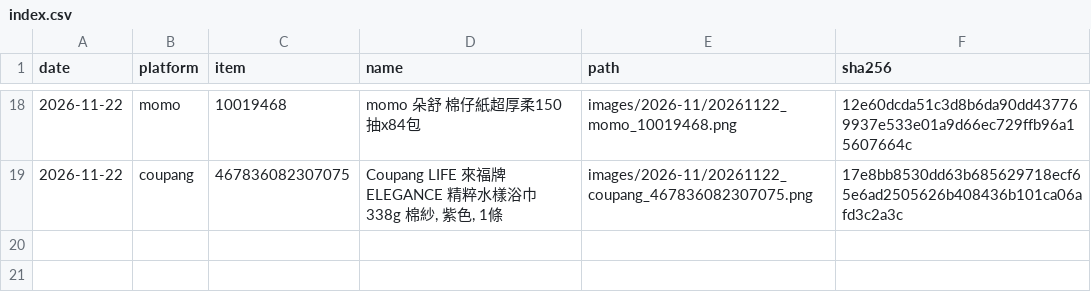
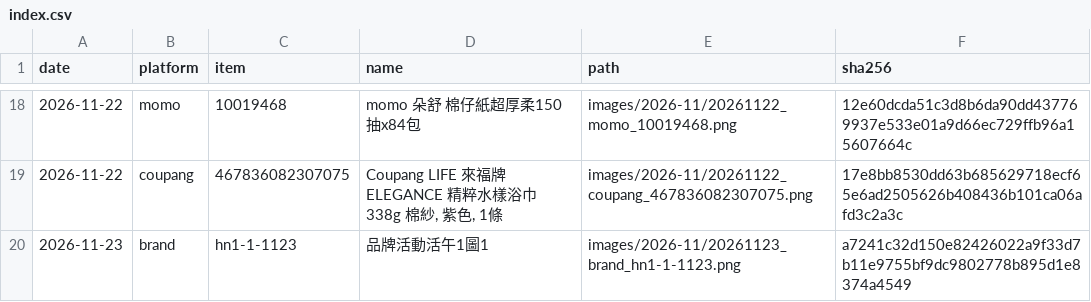
Before and after one commit to GW77/threads-images, a CSV file: index.csv, drawn as a sheet; only a part is shown, gaps mark what is left out; the diff names each change by its address in the sheet, - before the commit and + after, or states it on an @@ line.

Commit message:
add 20261123_brand_hn1-1-1123.png

```diff
--- a/index.csv
+++ b/index.csv
+row 20: 2026-11-23 | brand | hn1-1-1123 | 品牌活動活午1圖1 | images/2026-11/20261123_brand_hn1-1-1123.png | a7241c32d150e82426022a9f33d7b11e9755bf9dc9802778b895d1e8374a4549
```
Also changed, not shown: 1 other file.
